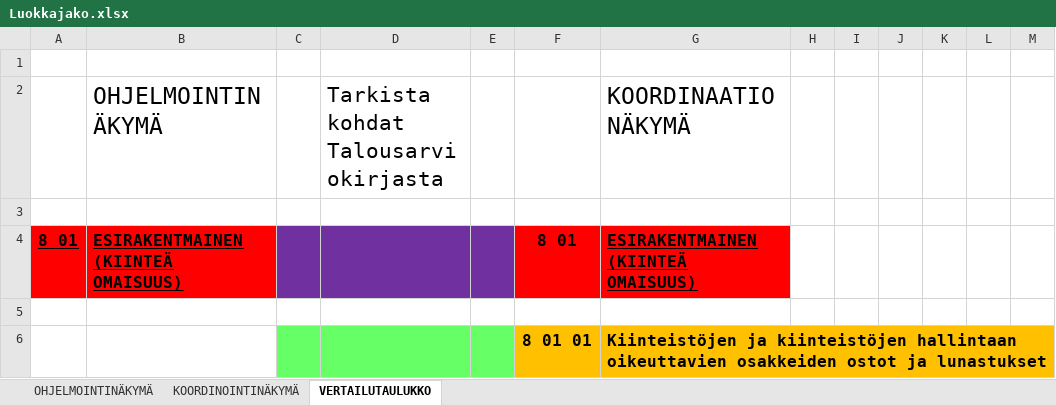
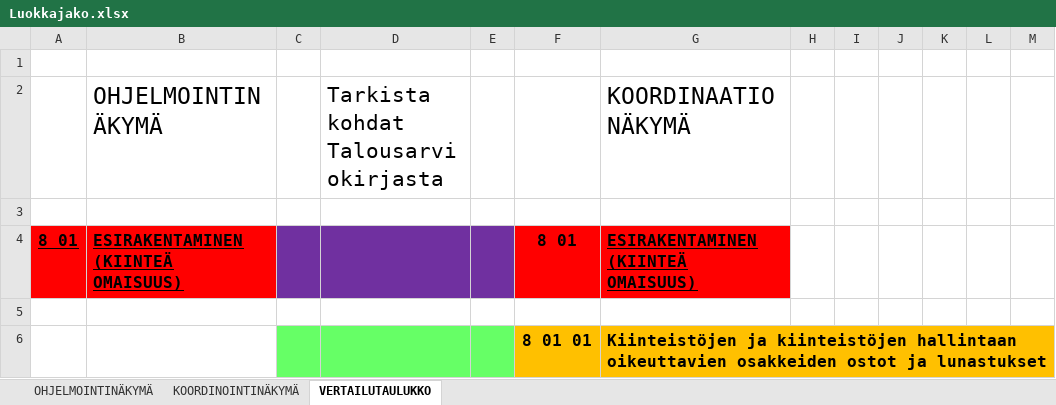
Before and after one commit to City-of-Helsinki/infraohjelmointi-api, an Excel workbook: Luokkajako.xlsx, sheet VERTAILUTAULUKKO, drawn as a sheet; only a part is shown; values as stored, in another font and other column widths than the file's, no borders; the diff names each change by its address in the sheet, - before the commit and + after, or states it on an @@ line.

Commit message:
Fixed naming issue in excel file

```diff
--- a/Luokkajako.xlsx (sheet VERTAILUTAULUKKO)
+++ b/Luokkajako.xlsx (sheet VERTAILUTAULUKKO)
-B4: ESIRAKENTMAINEN (KIINTEÄ OMAISUUS)
+B4: ESIRAKENTAMINEN (KIINTEÄ OMAISUUS)
-G4: ESIRAKENTMAINEN (KIINTEÄ OMAISUUS)
+G4: ESIRAKENTAMINEN (KIINTEÄ OMAISUUS)
```
Also changed, not shown: charts or pictures.
